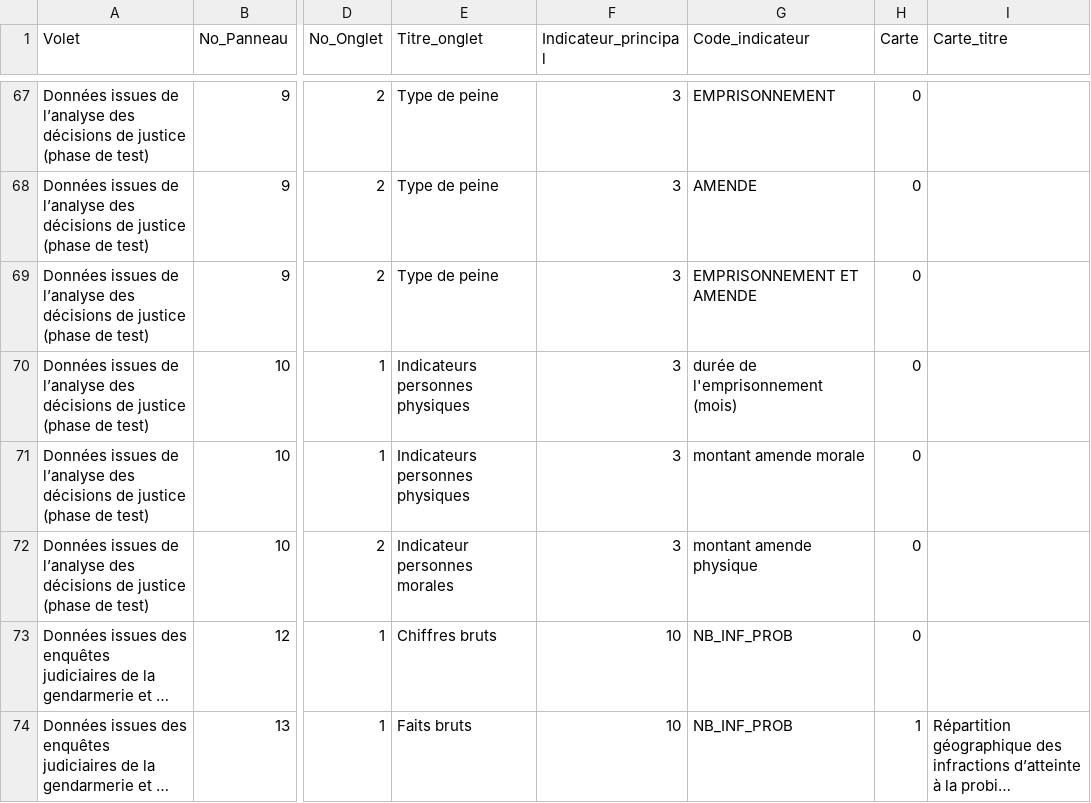
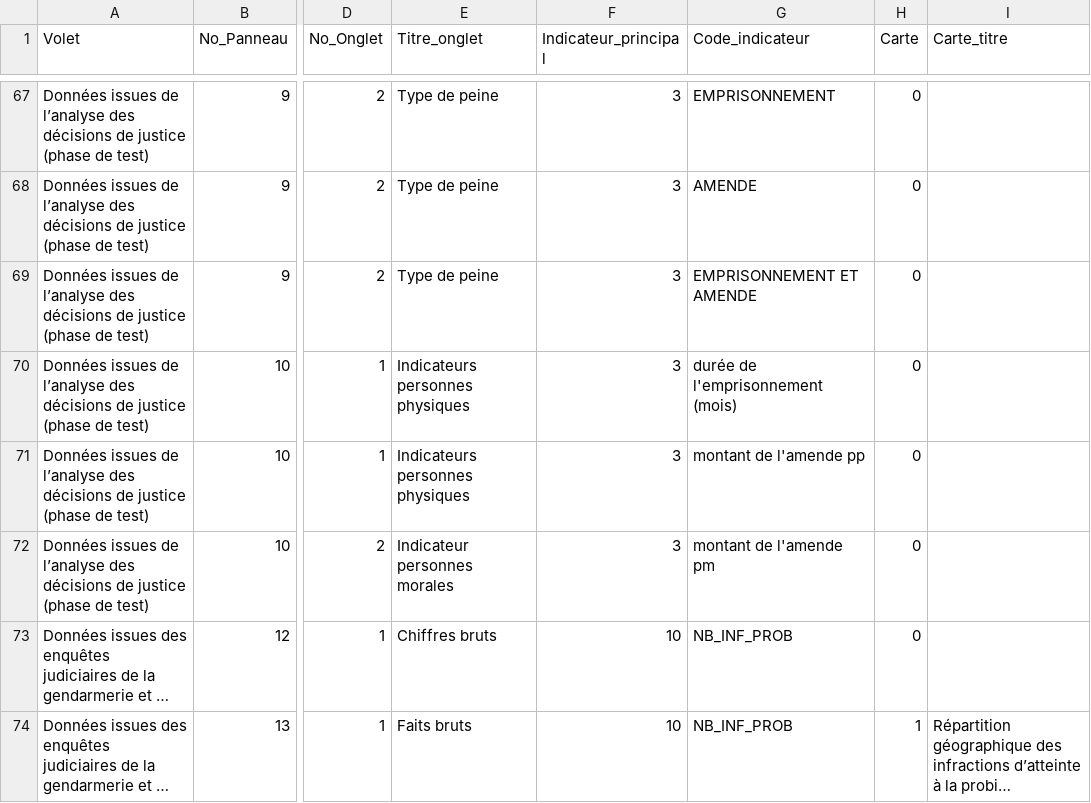
Before and after one commit to 139bercy/dashboard_widgets, a CSV file: dashboard-configuration/afa.csv, drawn as a sheet; only a part is shown, gaps mark what is left out; long unchanged cells end in …; the diff names each change by its address in the sheet, - before the commit and + after, or states it on an @@ line.

Commit message:
ajout ind

```diff
--- a/dashboard-configuration/afa.csv
+++ b/dashboard-configuration/afa.csv
-G71 (Code_indicateur): montant amende morale
+G71 (Code_indicateur): montant de l'amende pp
-G72 (Code_indicateur): montant amende physique
+G72 (Code_indicateur): montant de l'amende pm
```
